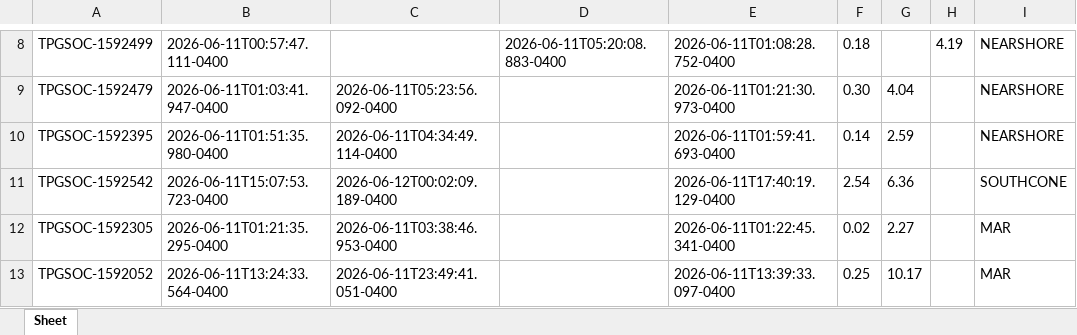
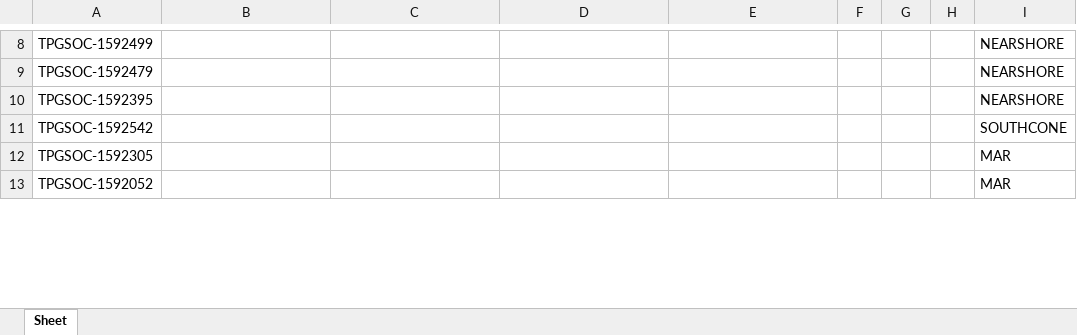
Before and after one commit to angeval25/TS, an Excel workbook: Libro1.xlsx, sheet Sheet, drawn as a sheet; only a part is shown, gaps mark what is left out; values as stored, in another font and other column widths than the file's, no borders; the diff covers the shown part only; the diff names each change by its address in the sheet, - before the commit and + after, or states it on an @@ line.

```diff
--- a/Libro1.xlsx (sheet Sheet)
+++ b/Libro1.xlsx (sheet Sheet)
-B8: 2026-06-11T00:57:47.111-0400
+B8: (empty)
-D8: 2026-06-11T05:20:08.883-0400
+D8: (empty)
-E8: 2026-06-11T01:08:28.752-0400
+E8: (empty)
-F8: 0.18
+F8: (empty)
-H8: 4.19
+H8: (empty)
-B9: 2026-06-11T01:03:41.947-0400
+B9: (empty)
-C9: 2026-06-11T05:23:56.092-0400
+C9: (empty)
-E9: 2026-06-11T01:21:30.973-0400
+E9: (empty)
-F9: 0.30
+F9: (empty)
-G9: 4.04
+G9: (empty)
-B10: 2026-06-11T01:51:35.980-0400
+B10: (empty)
-C10: 2026-06-11T04:34:49.114-0400
+C10: (empty)
-E10: 2026-06-11T01:59:41.693-0400
+E10: (empty)
-F10: 0.14
+F10: (empty)
-G10: 2.59
+G10: (empty)
-B11: 2026-06-11T15:07:53.723-0400
+B11: (empty)
-C11: 2026-06-12T00:02:09.189-0400
+C11: (empty)
-E11: 2026-06-11T17:40:19.129-0400
+E11: (empty)
-F11: 2.54
+F11: (empty)
-G11: 6.36
+G11: (empty)
-B12: 2026-06-11T01:21:35.295-0400
+B12: (empty)
-C12: 2026-06-11T03:38:46.953-0400
+C12: (empty)
-E12: 2026-06-11T01:22:45.341-0400
+E12: (empty)
-F12: 0.02
+F12: (empty)
-G12: 2.27
+G12: (empty)
-B13: 2026-06-11T13:24:33.564-0400
+B13: (empty)
-C13: 2026-06-11T23:49:41.051-0400
+C13: (empty)
-E13: 2026-06-11T13:39:33.097-0400
+E13: (empty)
-F13: 0.25
+F13: (empty)
-G13: 10.17
+G13: (empty)
```
Also changed, not shown: 857 edited cells elsewhere in this sheet.
